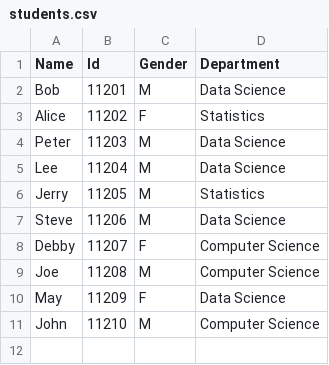
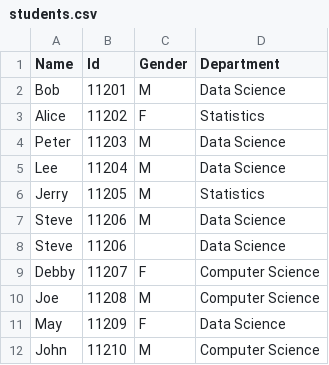
Before and after one commit to coachsu/data-science, a CSV file: dataset/student/students.csv, drawn as a sheet.

Commit message:
[dataset] add one bad data into students dataset

```diff
--- a/dataset/student/students.csv
+++ b/dataset/student/students.csv
@@ -7,2 +7,3 @@ Jerry, 11205, M, Statistics
 Steve, 11206, M, Data Science
+Steve, 11206, , Data Science
 Debby, 11207, F, Computer Science
```
Also changed, not shown: 2 other files.
